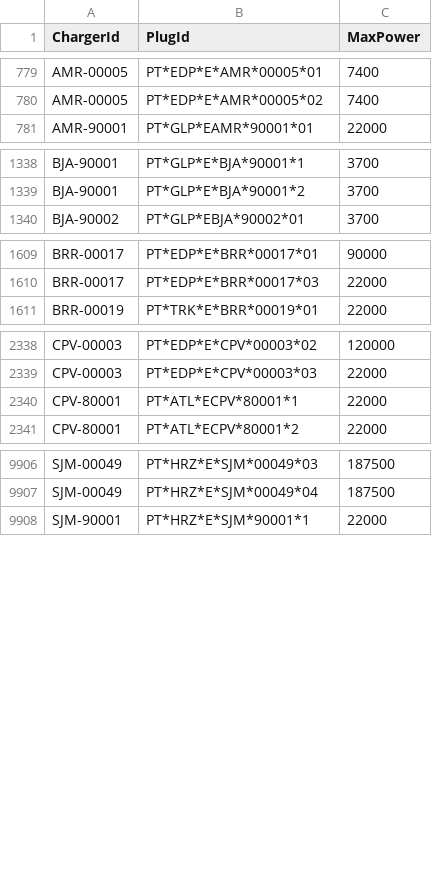
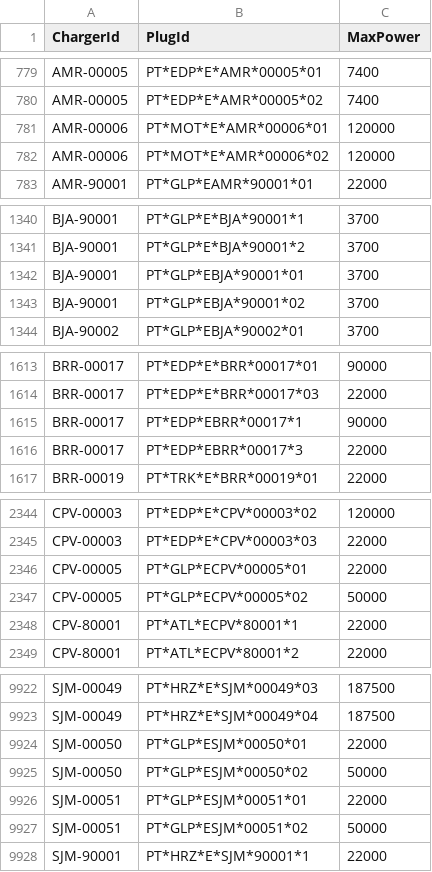
Before and after one commit to pmreis/emobility, a CSV file: data/outputs/PT_Plugs_NonChademo.csv, drawn as a sheet; only a part is shown, gaps mark what is left out; the diff covers the shown part only.

```diff
--- a/data/outputs/PT_Plugs_NonChademo.csv
+++ b/data/outputs/PT_Plugs_NonChademo.csv
@@ -780,2 +780,4 @@ AMR-00005,PT*EDP*E*AMR*00005*01,7400
 AMR-00005,PT*EDP*E*AMR*00005*02,7400
+AMR-00006,PT*MOT*E*AMR*00006*01,120000
+AMR-00006,PT*MOT*E*AMR*00006*02,120000
 AMR-90001,PT*GLP*EAMR*90001*01,22000
@@ -1339,2 +1341,4 @@ BJA-90001,PT*GLP*E*BJA*90001*1,3700
 BJA-90001,PT*GLP*E*BJA*90001*2,3700
+BJA-90001,PT*GLP*EBJA*90001*01,3700
+BJA-90001,PT*GLP*EBJA*90001*02,3700
 BJA-90002,PT*GLP*EBJA*90002*01,3700
@@ -1610,2 +1614,4 @@ BRR-00017,PT*EDP*E*BRR*00017*01,90000
 BRR-00017,PT*EDP*E*BRR*00017*03,22000
+BRR-00017,PT*EDP*EBRR*00017*1,90000
+BRR-00017,PT*EDP*EBRR*00017*3,22000
 BRR-00019,PT*TRK*E*BRR*00019*01,22000
@@ -2339,2 +2345,4 @@ CPV-00003,PT*EDP*E*CPV*00003*02,120000
 CPV-00003,PT*EDP*E*CPV*00003*03,22000
+CPV-00005,PT*GLP*ECPV*00005*01,22000
+CPV-00005,PT*GLP*ECPV*00005*02,50000
 CPV-80001,PT*ATL*ECPV*80001*1,22000
@@ -9907,2 +9923,6 @@ SJM-00049,PT*HRZ*E*SJM*00049*03,187500
 SJM-00049,PT*HRZ*E*SJM*00049*04,187500
+SJM-00050,PT*GLP*ESJM*00050*01,22000
+SJM-00050,PT*GLP*ESJM*00050*02,50000
+SJM-00051,PT*GLP*ESJM*00051*01,22000
+SJM-00051,PT*GLP*ESJM*00051*02,50000
 SJM-90001,PT*HRZ*E*SJM*90001*1,22000
```
Also changed, not shown: 12 added rows elsewhere in this file, data/outputs/PT_Chargers.csv, data/outputs/PT_Chargers_Per_Municipality.csv, 2 other files.
